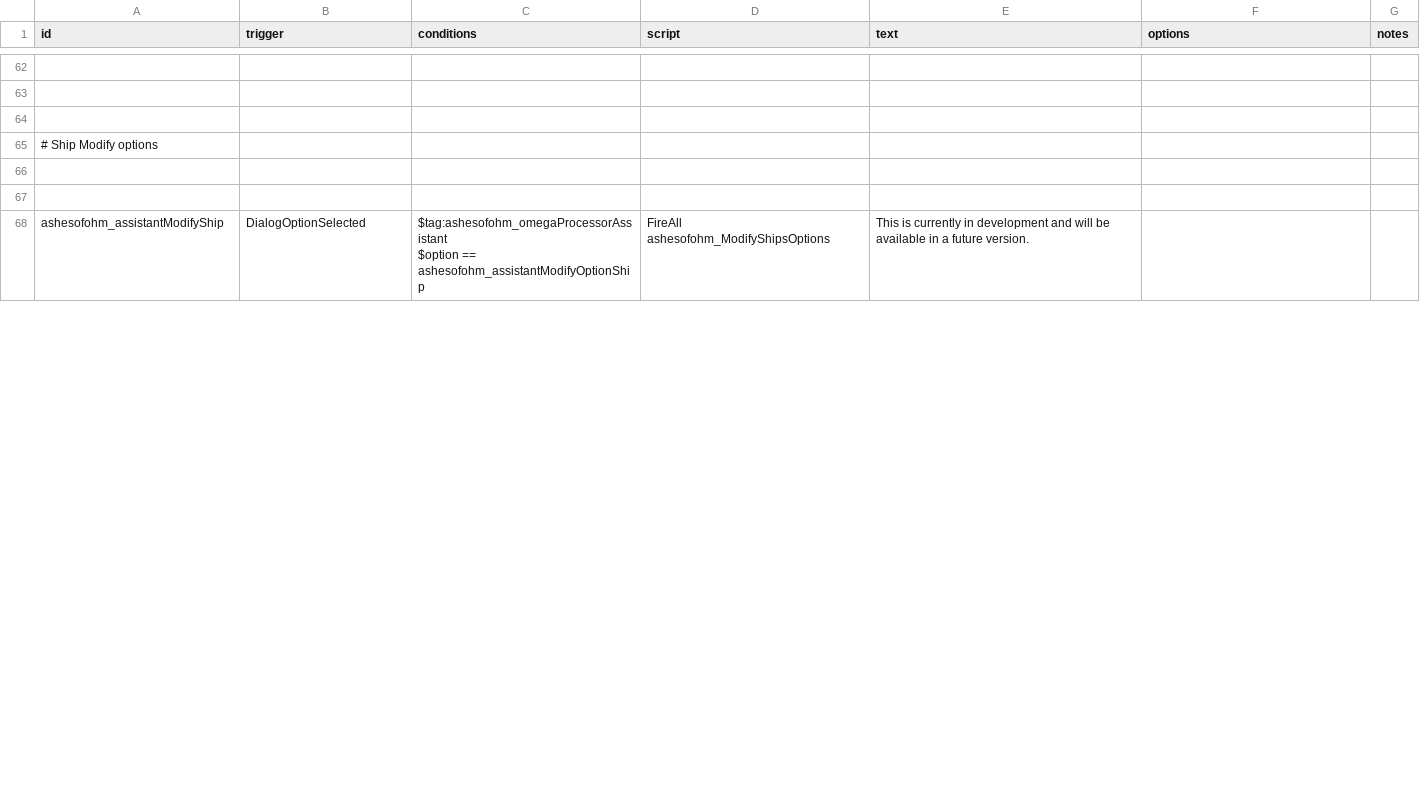
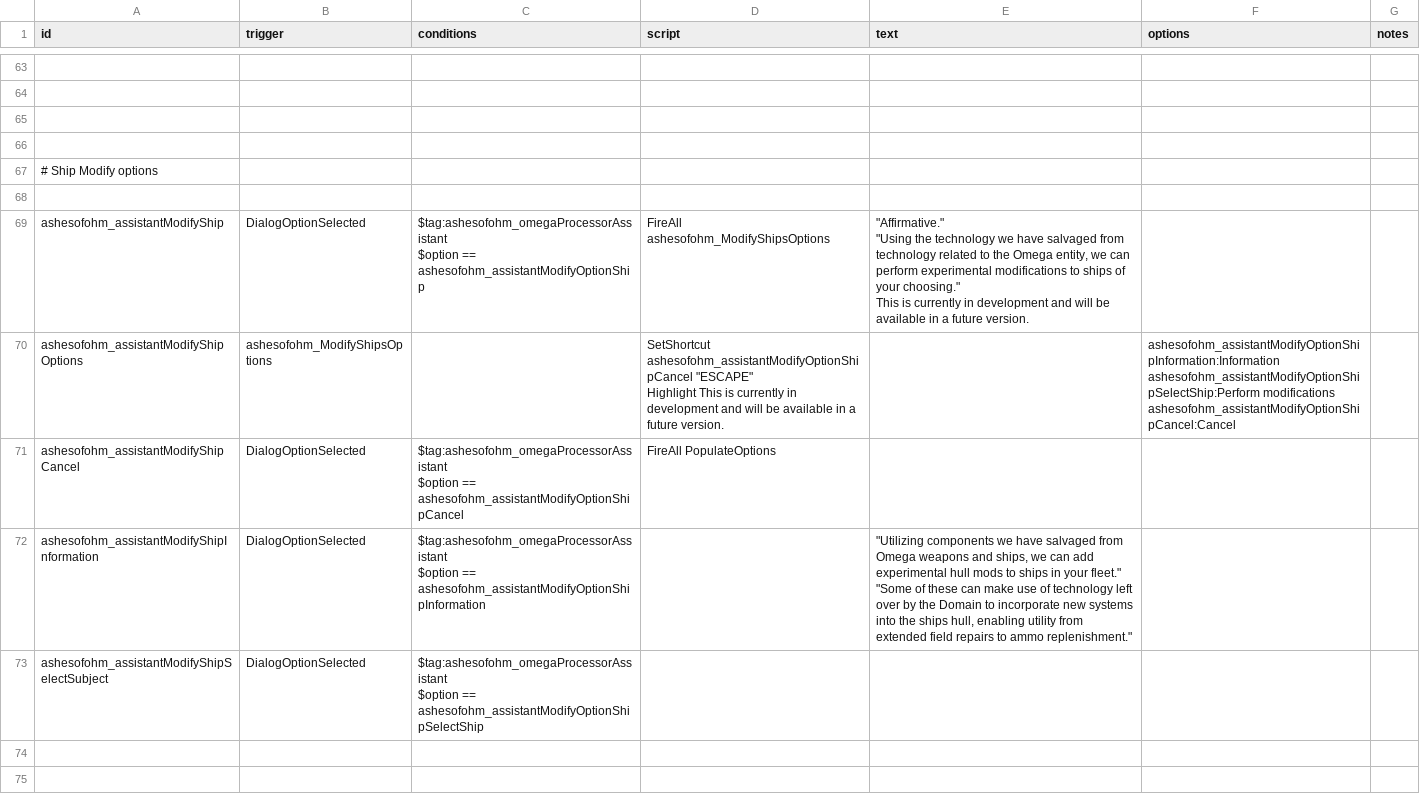
Before and after one commit to MildlyFootwear/starsector-AshesOfOhm, a CSV file: data/campaign/rules.csv, drawn as a sheet; only a part is shown, gaps mark what is left out; addresses are those after the commit; ↵ is a line break in a cell; the diff covers the shown part only; the diff names each change by its address in the sheet, - before the commit and + after, or states it on an @@ line.

```diff
--- a/data/campaign/rules.csv
+++ b/data/campaign/rules.csv
+row 66: (empty)
+row 69: ashesofohm_assistantModifyShip | DialogOptionSelected | $tag:ashesofohm_omegaProcessorAssistant ↵ $option == ashesofohm_assistantModifyOptionShip | FireAll ashesofohm_ModifyShipsOptions | "Affirmative." ↵ "Using the technology we have salvaged from technology related to the Omega entity, we can perform experimental modifications to ships of your choosing." ↵ This is currently in development and will be available in a future version.
+row 70: ashesofohm_assistantModifyShipOptions | ashesofohm_ModifyShipsOptions |  | SetShortcut ashesofohm_assistantModifyOptionShipCancel "ESCAPE" ↵ Highlight This is currently in development and will be available in a future version. |  | ashesofohm_assistantModifyOptionShipInformation:Information ↵ ashesofohm_assistantModifyOptionShipSelectShip:Perform modifications ↵ ashesofohm_assistantModifyOptionShipCancel:Cancel
+row 71: ashesofohm_assistantModifyShipCancel | DialogOptionSelected | $tag:ashesofohm_omegaProcessorAssistant ↵ $option == ashesofohm_assistantModifyOptionShipCancel | FireAll PopulateOptions
+row 72: ashesofohm_assistantModifyShipInformation | DialogOptionSelected | $tag:ashesofohm_omegaProcessorAssistant ↵ $option == ashesofohm_assistantModifyOptionShipInformation |  | "Utilizing components we have salvaged from Omega weapons and ships, we can add experimental hull mods to ships in your fleet." ↵ "Some of these can make use of technology left over by the Domain to incorporate new systems into the ships hull, enabling utility from extended field repairs to ammo replenishment."
+row 73: ashesofohm_assistantModifyShipSelectSubject | DialogOptionSelected | $tag:ashesofohm_omegaProcessorAssistant ↵ $option == ashesofohm_assistantModifyOptionShipSelectShip
-row 75: ashesofohm_assistantModifyShip | DialogOptionSelected | $tag:ashesofohm_omegaProcessorAssistant ↵ $option == ashesofohm_assistantModifyOptionShip | FireAll ashesofohm_ModifyShipsOptions | This is currently in development and will be available in a future version.
+row 75: (empty)
```
Also changed, not shown: 19 added rows and 6 edited cells elsewhere in this file, data/config/LunaSettings.csv, data/hullmods/hull_mods.csv, 10 other files.
